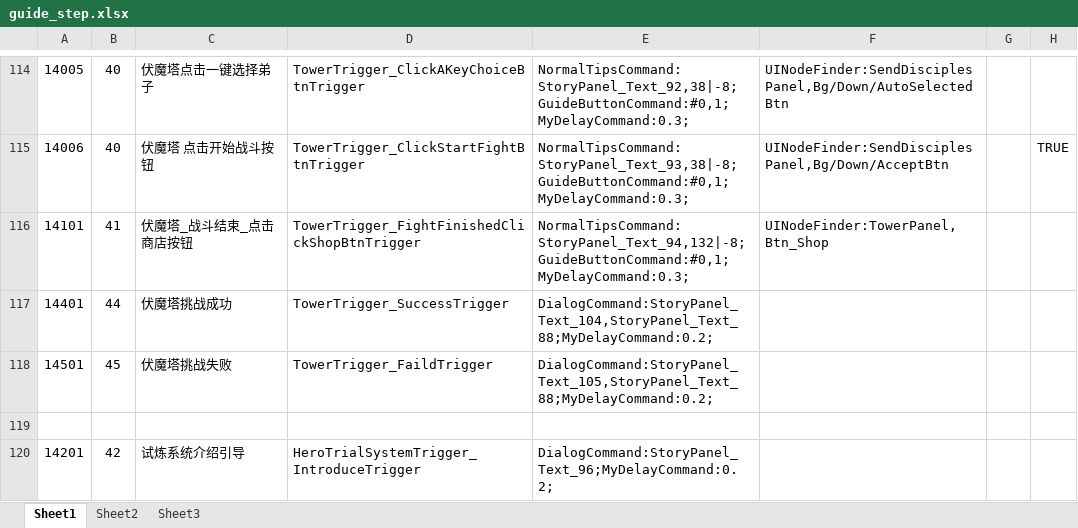
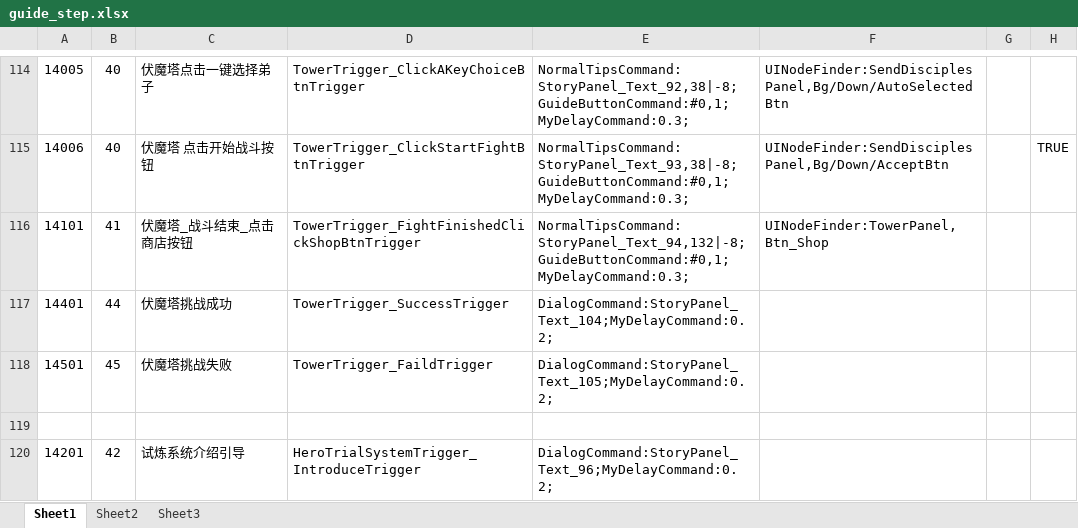
Before and after one commit to tkonexhh/simswordsman, an Excel workbook: Tables/Sources/guide/guide_step.xlsx, sheet Sheet1, drawn as a sheet; only a part is shown, gaps mark what is left out; values as stored, in another font and other column widths than the file's, no borders; the diff names each change by its address in the sheet, - before the commit and + after, or states it on an @@ line.

Commit message:
伏魔塔引导文字修改

```diff
--- a/Tables/Sources/guide/guide_step.xlsx (sheet Sheet1)
+++ b/Tables/Sources/guide/guide_step.xlsx (sheet Sheet1)
-E117: DialogCommand:StoryPanel_Text_104,StoryPanel_Text_88;MyDelayCommand:0.2;
+E117: DialogCommand:StoryPanel_Text_104;MyDelayCommand:0.2;
-E118: DialogCommand:StoryPanel_Text_105,StoryPanel_Text_88;MyDelayCommand:0.2;
+E118: DialogCommand:StoryPanel_Text_105;MyDelayCommand:0.2;
```
